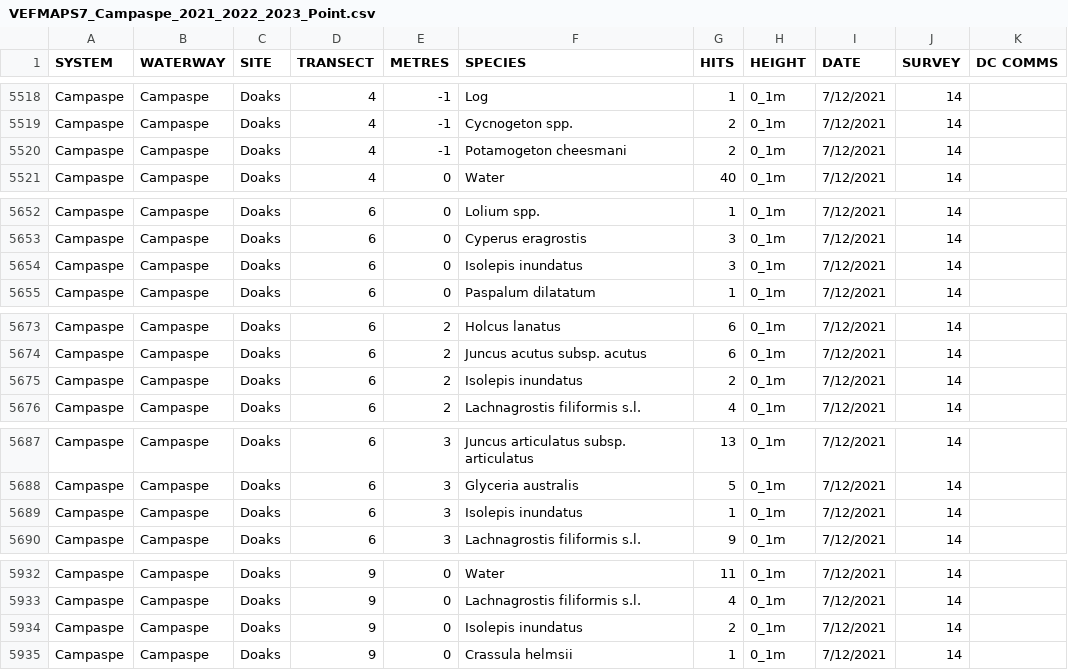
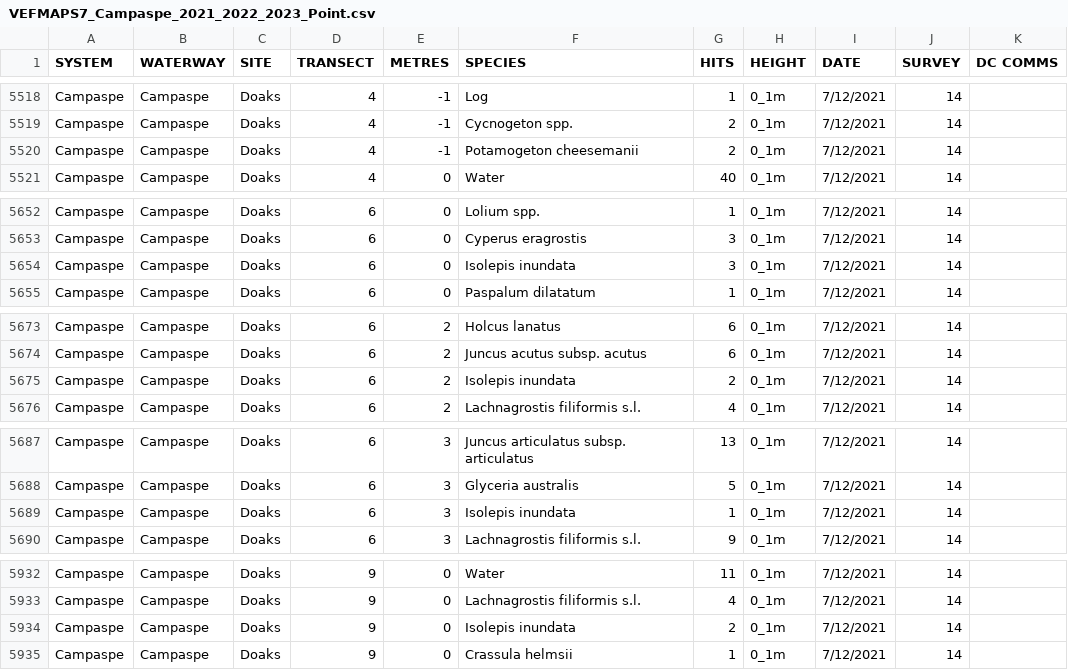
Before and after one commit to egouldo/VEFMAP_VEG_Stage6, a CSV file: data/raw_data/veg_data/VEFMAPS7_Campaspe_2021_2022_2023_Point.csv, drawn as a sheet; only a part is shown, gaps mark what is left out; the diff covers the shown part only.

Commit message:
#53 fix spelling mistakes in Campaspe S7 - Isolepis inundatus to Isolepis inundata - Potamogeton cheesmani to Potamogeton cheesmanii

```diff
--- a/data/raw_data/veg_data/VEFMAPS7_Campaspe_2021_2022_2023_Point.csv
+++ b/data/raw_data/veg_data/VEFMAPS7_Campaspe_2021_2022_2023_Point.csv
@@ -5519,3 +5519,3 @@ Campaspe,Campaspe,Doaks,4,-1,Log,1,0_1m,7/12/2021,14,
 Campaspe,Campaspe,Doaks,4,-1,Cycnogeton spp.,2,0_1m,7/12/2021,14,
-Campaspe,Campaspe,Doaks,4,-1,Potamogeton cheesmani,2,0_1m,7/12/2021,14,
+Campaspe,Campaspe,Doaks,4,-1,Potamogeton cheesemanii,2,0_1m,7/12/2021,14,
 Campaspe,Campaspe,Doaks,4,0,Water,40,0_1m,7/12/2021,14,
@@ -5653,3 +5653,3 @@ Campaspe,Campaspe,Doaks,6,0,Lolium spp.,1,0_1m,7/12/2021,14,
 Campaspe,Campaspe,Doaks,6,0,Cyperus eragrostis,3,0_1m,7/12/2021,14,
-Campaspe,Campaspe,Doaks,6,0,Isolepis inundatus,3,0_1m,7/12/2021,14,
+Campaspe,Campaspe,Doaks,6,0,Isolepis inundata,3,0_1m,7/12/2021,14,
 Campaspe,Campaspe,Doaks,6,0,Paspalum dilatatum,1,0_1m,7/12/2021,14,
@@ -5674,3 +5674,3 @@ Campaspe,Campaspe,Doaks,6,2,Holcus lanatus,6,0_1m,7/12/2021,14,
 Campaspe,Campaspe,Doaks,6,2,Juncus acutus subsp. acutus,6,0_1m,7/12/2021,14,
-Campaspe,Campaspe,Doaks,6,2,Isolepis inundatus,2,0_1m,7/12/2021,14,
+Campaspe,Campaspe,Doaks,6,2,Isolepis inundata,2,0_1m,7/12/2021,14,
 Campaspe,Campaspe,Doaks,6,2,Lachnagrostis filiformis s.l.,4,0_1m,7/12/2021,14,
@@ -5688,3 +5688,3 @@ Campaspe,Campaspe,Doaks,6,3,Juncus articulatus subsp. articulatus,13,0_1m,7/12/2
 Campaspe,Campaspe,Doaks,6,3,Glyceria australis,5,0_1m,7/12/2021,14,
-Campaspe,Campaspe,Doaks,6,3,Isolepis inundatus,1,0_1m,7/12/2021,14,
+Campaspe,Campaspe,Doaks,6,3,Isolepis inundata,1,0_1m,7/12/2021,14,
 Campaspe,Campaspe,Doaks,6,3,Lachnagrostis filiformis s.l.,9,0_1m,7/12/2021,14,
@@ -5933,3 +5933,3 @@ Campaspe,Campaspe,Doaks,9,0,Water,11,0_1m,7/12/2021,14,
 Campaspe,Campaspe,Doaks,9,0,Lachnagrostis filiformis s.l.,4,0_1m,7/12/2021,14,
-Campaspe,Campaspe,Doaks,9,0,Isolepis inundatus,2,0_1m,7/12/2021,14,
+Campaspe,Campaspe,Doaks,9,0,Isolepis inundata,2,0_1m,7/12/2021,14,
 Campaspe,Campaspe,Doaks,9,0,Crassula helmsii,1,0_1m,7/12/2021,14,
```
Also changed, not shown: 4 edited cells elsewhere in this file.
